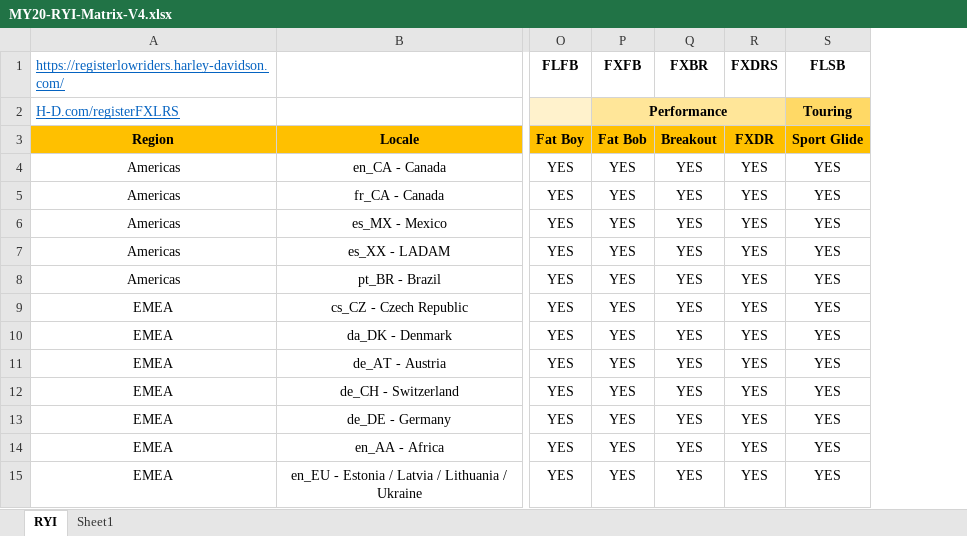
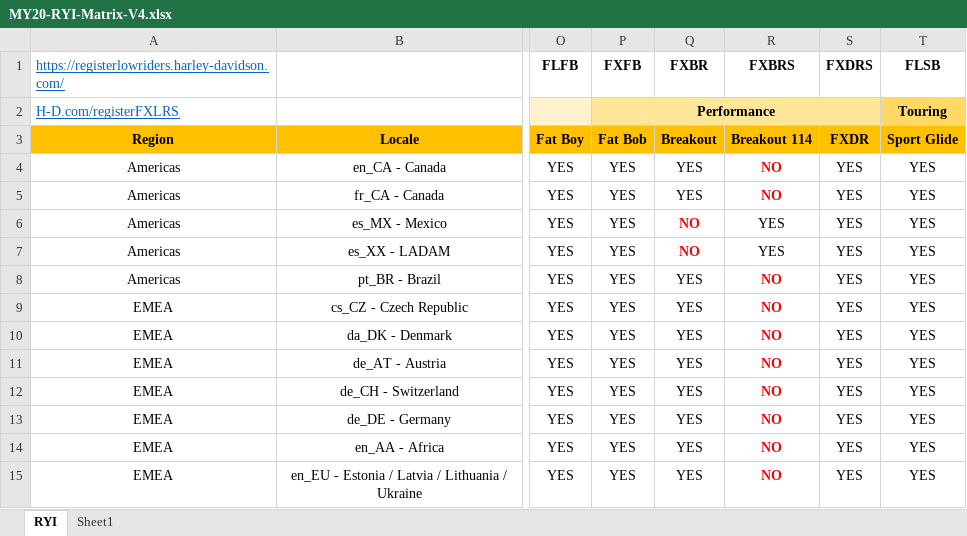
Before and after one commit to i-sync/hd-testing, an Excel workbook: proj12_ryi/data/MY20-RYI-Matrix-V4.xlsx, sheet RYI, drawn as a sheet; only a part is shown, gaps mark what is left out; values as stored, in another font and other column widths than the file's, no borders; conditional formats not drawn; the diff names each change by its address in the sheet, - before the commit and + after, or states it on an @@ line.

Commit message:
update matrix bikedid and matrix utils.

```diff
--- a/proj12_ryi/data/MY20-RYI-Matrix-V4.xlsx (sheet RYI)
+++ b/proj12_ryi/data/MY20-RYI-Matrix-V4.xlsx (sheet RYI)
+column R (Breakout 114), row 1: FXBRS; rows 4-15: NO | NO | YES | YES | NO | NO | NO | NO | NO | NO | NO | NO
-Q2 fill: none
+Q2 fill: #FFE699
-Q6:Q7 (Breakout): YES
+Q6:Q7 (Breakout): NO
@@ Q6:Q7 bold: off → on, text colour: black → #FF0000 @@
```
Also changed, not shown: 1 other file.
